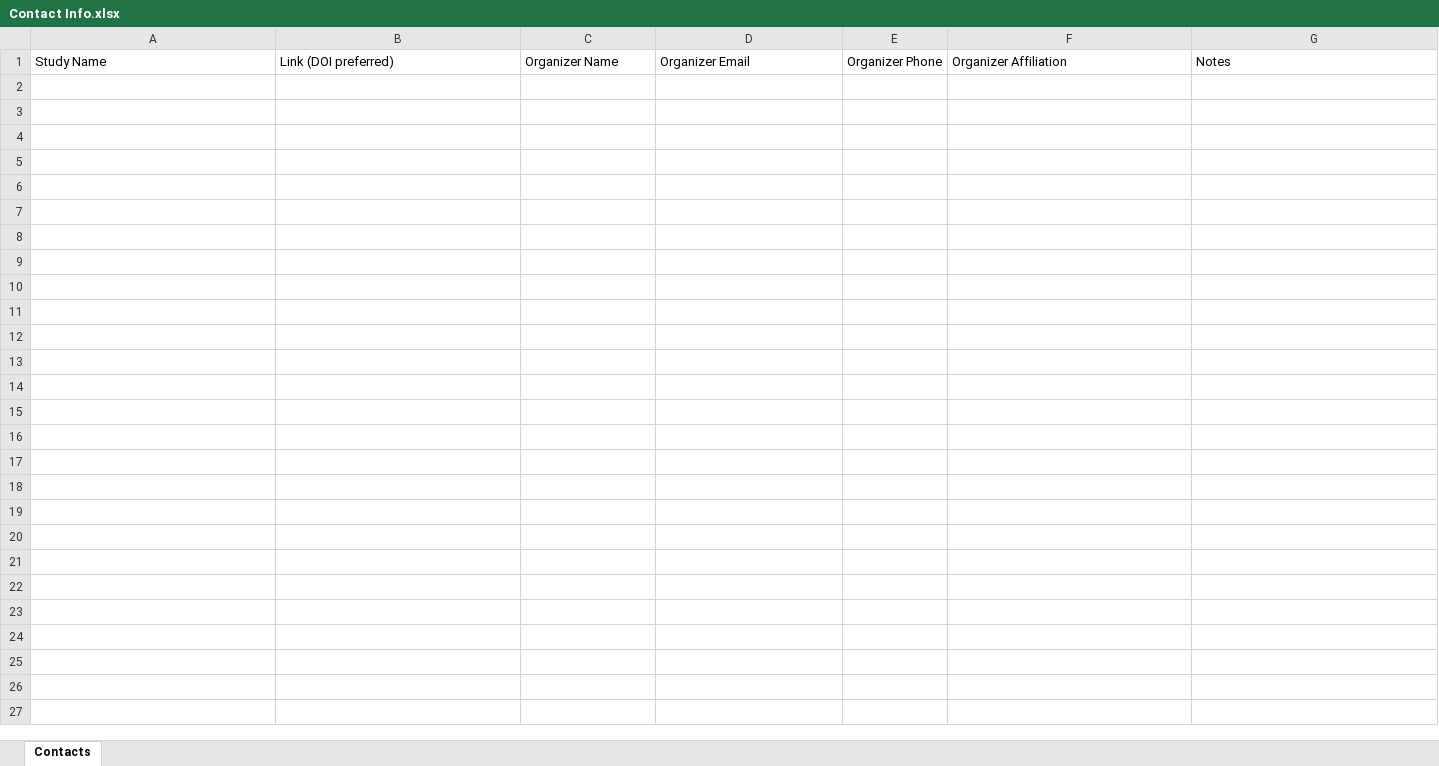
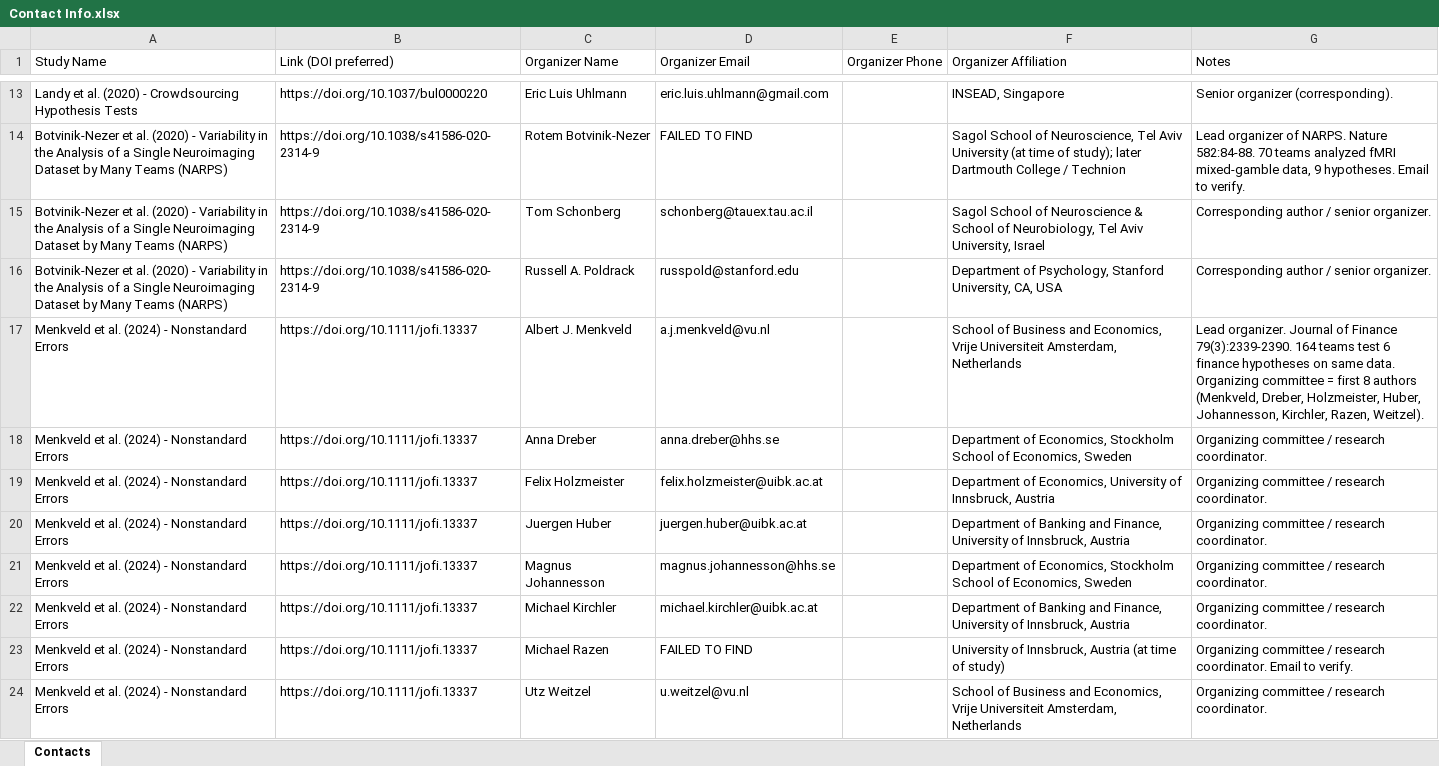
Before and after one commit to NickCH-K/authsearch, an Excel workbook: Contact Info.xlsx, sheet Contacts, drawn as a sheet; only a part is shown, gaps mark what is left out; values as stored, in another font and other column widths than the file's, no borders; the diff covers the shown part only; the diff names each change by its address in the sheet, - before the commit and + after, or states it on an @@ line.

```diff
--- a/Contact Info.xlsx (sheet Contacts)
+++ b/Contact Info.xlsx (sheet Contacts)
+row 13: Landy et al. (2020) - Crowdsourcing Hypothesis Tests | https://doi.org/10.1037/bul0000220 | Eric Luis Uhlmann | eric.luis.uhlmann@gmail.com |  | INSEAD, Singapore | Senior organizer (corresponding).
+row 14: Botvinik-Nezer et al. (2020) - Variability in the Analysis of a Single Neuroimaging Dataset by Many Teams (NARPS) | https://doi.org/10.1038/s41586-020-2314-9 | Rotem Botvinik-Nezer | FAILED TO FIND |  | Sagol School of Neuroscience, Tel Aviv University (at time of study); later Dartmouth College / Technion | Lead organizer of NARPS. Nature 582:84-88. 70 teams analyzed fMRI mixed-gamble data, 9 hypotheses. Email to verify.
+row 15: Botvinik-Nezer et al. (2020) - Variability in the Analysis of a Single Neuroimaging Dataset by Many Teams (NARPS) | https://doi.org/10.1038/s41586-020-2314-9 | Tom Schonberg | schonberg@tauex.tau.ac.il |  | Sagol School of Neuroscience & School of Neurobiology, Tel Aviv University, Israel | Corresponding author / senior organizer.
+row 16: Botvinik-Nezer et al. (2020) - Variability in the Analysis of a Single Neuroimaging Dataset by Many Teams (NARPS) | https://doi.org/10.1038/s41586-020-2314-9 | Russell A. Poldrack | russpold@stanford.edu |  | Department of Psychology, Stanford University, CA, USA | Corresponding author / senior organizer.
+row 17: Menkveld et al. (2024) - Nonstandard Errors | https://doi.org/10.1111/jofi.13337 | Albert J. Menkveld | a.j.menkveld@vu.nl |  | School of Business and Economics, Vrije Universiteit Amsterdam, Netherlands | Lead organizer. Journal of Finance 79(3):2339-2390. 164 teams test 6 finance hypotheses on same data. Organizing committee = first 8 authors (Menkveld, Dreber, Holzmeister, Huber, Johannesson, Kirchler, Razen, Weitzel).
+row 18: Menkveld et al. (2024) - Nonstandard Errors | https://doi.org/10.1111/jofi.13337 | Anna Dreber | anna.dreber@hhs.se |  | Department of Economics, Stockholm School of Economics, Sweden | Organizing committee / research coordinator.
+row 19: Menkveld et al. (2024) - Nonstandard Errors | https://doi.org/10.1111/jofi.13337 | Felix Holzmeister | felix.holzmeister@uibk.ac.at |  | Department of Economics, University of Innsbruck, Austria | Organizing committee / research coordinator.
+row 20: Menkveld et al. (2024) - Nonstandard Errors | https://doi.org/10.1111/jofi.13337 | Juergen Huber | juergen.huber@uibk.ac.at |  | Department of Banking and Finance, University of Innsbruck, Austria | Organizing committee / research coordinator.
+row 21: Menkveld et al. (2024) - Nonstandard Errors | https://doi.org/10.1111/jofi.13337 | Magnus Johannesson | magnus.johannesson@hhs.se |  | Department of Economics, Stockholm School of Economics, Sweden | Organizing committee / research coordinator.
+row 22: Menkveld et al. (2024) - Nonstandard Errors | https://doi.org/10.1111/jofi.13337 | Michael Kirchler | michael.kirchler@uibk.ac.at |  | Department of Banking and Finance, University of Innsbruck, Austria | Organizing committee / research coordinator.
+row 23: Menkveld et al. (2024) - Nonstandard Errors | https://doi.org/10.1111/jofi.13337 | Michael Razen | FAILED TO FIND |  | University of Innsbruck, Austria (at time of study) | Organizing committee / research coordinator. Email to verify.
+row 24: Menkveld et al. (2024) - Nonstandard Errors | https://doi.org/10.1111/jofi.13337 | Utz Weitzel | u.weitzel@vu.nl |  | School of Business and Economics, Vrije Universiteit Amsterdam, Netherlands | Organizing committee / research coordinator.
```
Also changed, not shown: 11 added rows elsewhere in this sheet, 2 other files.
